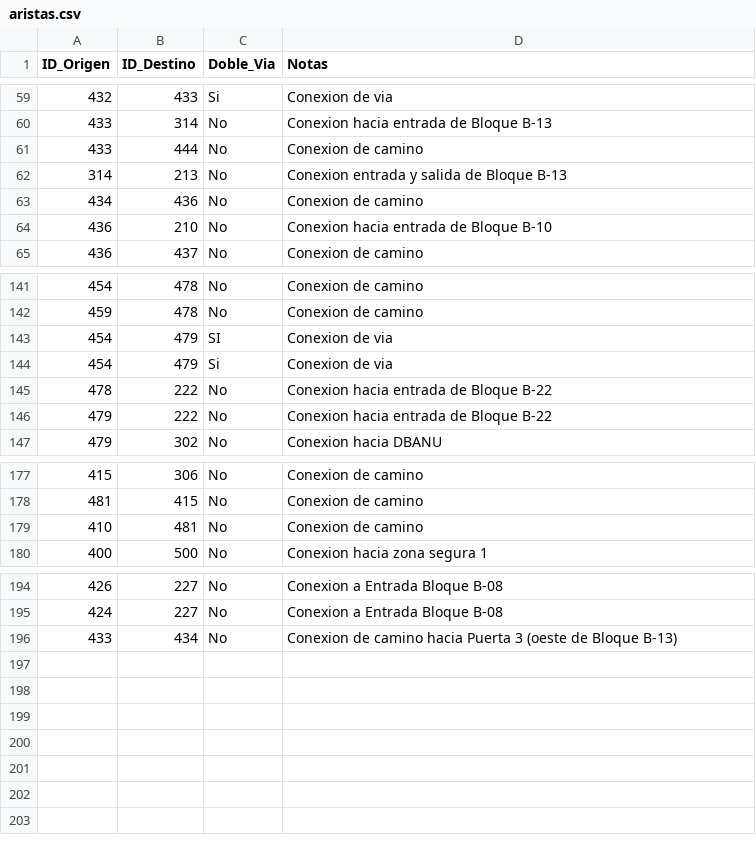
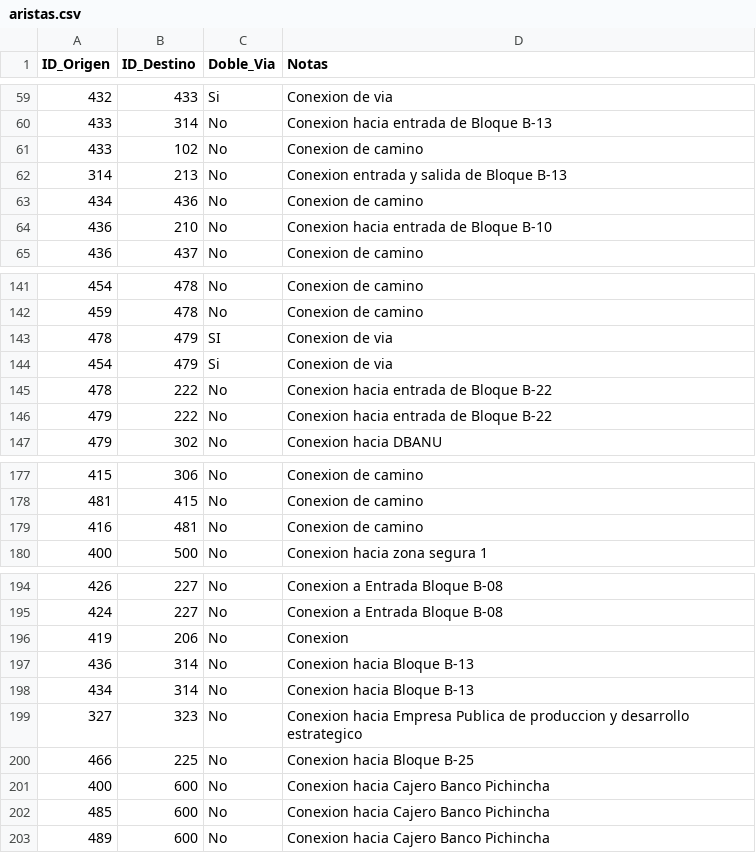
Before and after one commit to WinterPovea/nav-uleam-campus, a CSV file: data/aristas.csv, drawn as a sheet; only a part is shown, gaps mark what is left out.

Commit message:
Uleam go map (#12)
* feat: quitar Modo Simulación; origen "Tu ubicación" sin número de nodo; interruptores con contorno; mensajes sin emoji de ubicación

* feat(mapa): la ruta se dibuja por el centro de la calle (aristas de calle ajustadas a las vías de OSM)

* chore: nombre de la app "Uleam Go Map"

* fix: menos atraso del GPS y no marcar llegada al Vicerrectorado estando en Tasty Food 1

* fix: llegada por edificio solo al lugar cuya entrada es la más cercana (B-05 / Laboratorio gastronómico)

* datos: nodos y aristas de QGIS (26-nov), carreras de B-20/B-21 y numeración real de los Tasty Food

* datos: corregir aristas mal identificadas en la capa (433-102, 416-481, 478-479), pegar 407-409 al nodo movido y quitar 433-434

* perf(ui): expandir/colapsar la tarjeta con una sola animación y sin recomponer el mapa en cada cuadro

* feat: cajero (nodo 600), chips de Cajeros/Puertas, hidratación más cercana e ícono de la app

---------

Co-authored-by: Daiton Campuzano <253668248+daitoncamp@users.noreply.github.com>

```diff
--- a/data/aristas.csv
+++ b/data/aristas.csv
@@ -60,3 +60,3 @@ ID_Origen,ID_Destino,Doble_Via,Notas
 433,314,No,Conexion hacia entrada de Bloque B-13
-433,444,No,Conexion de camino
+433,102,No,Conexion de camino
 314,213,No,Conexion entrada y salida de Bloque B-13
@@ -142,3 +142,3 @@ ID_Origen,ID_Destino,Doble_Via,Notas
 459,478,No,Conexion de camino
-454,479,SI,Conexion de via
+478,479,SI,Conexion de via
 454,479,Si,Conexion de via
@@ -178,3 +178,3 @@ ID_Origen,ID_Destino,Doble_Via,Notas
 481,415,No,Conexion de camino
-410,481,No,Conexion de camino
+416,481,No,Conexion de camino
 400,500,No,Conexion hacia zona segura 1
@@ -195,2 +195,9 @@ ID_Origen,ID_Destino,Doble_Via,Notas
 424,227,No,Conexion a Entrada Bloque B-08
-433,434,No,Conexion de camino hacia Puerta 3 (oeste de Bloque B-13)
+419,206,No,Conexion
+436,314,No,Conexion hacia Bloque B-13
+434,314,No,Conexion hacia Bloque B-13
+327,323,No,Conexion hacia Empresa Publica de produccion y desarrollo estrategico
+466,225,No,Conexion hacia Bloque B-25
+400,600,No,Conexion hacia Cajero Banco Pichincha
+485,600,No,Conexion hacia Cajero Banco Pichincha
+489,600,No,Conexion hacia Cajero Banco Pichincha
```
Also changed, not shown: app/src/main/assets/aristas.csv, app/src/main/assets/campus_shapes.csv, 55 other files.
